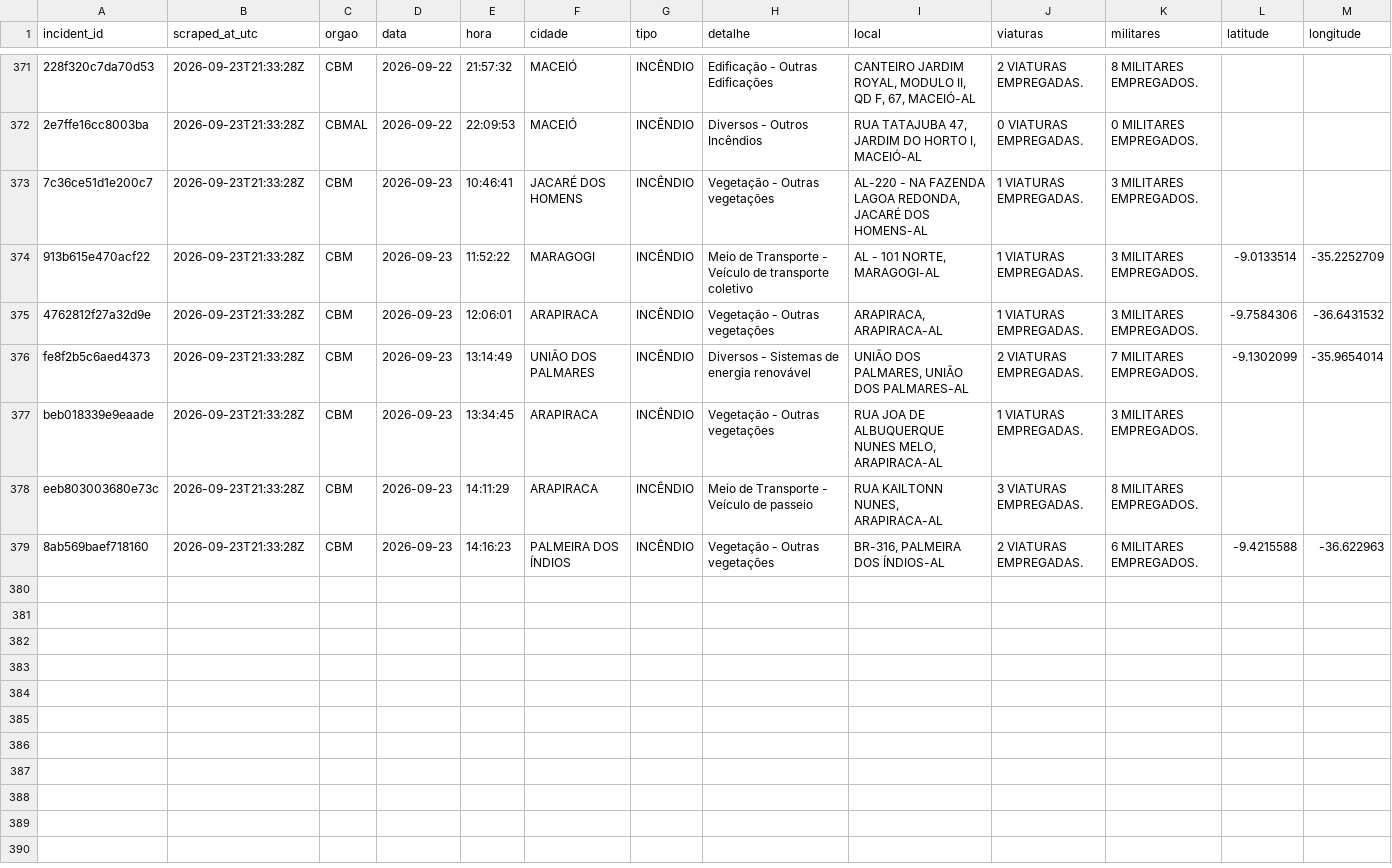
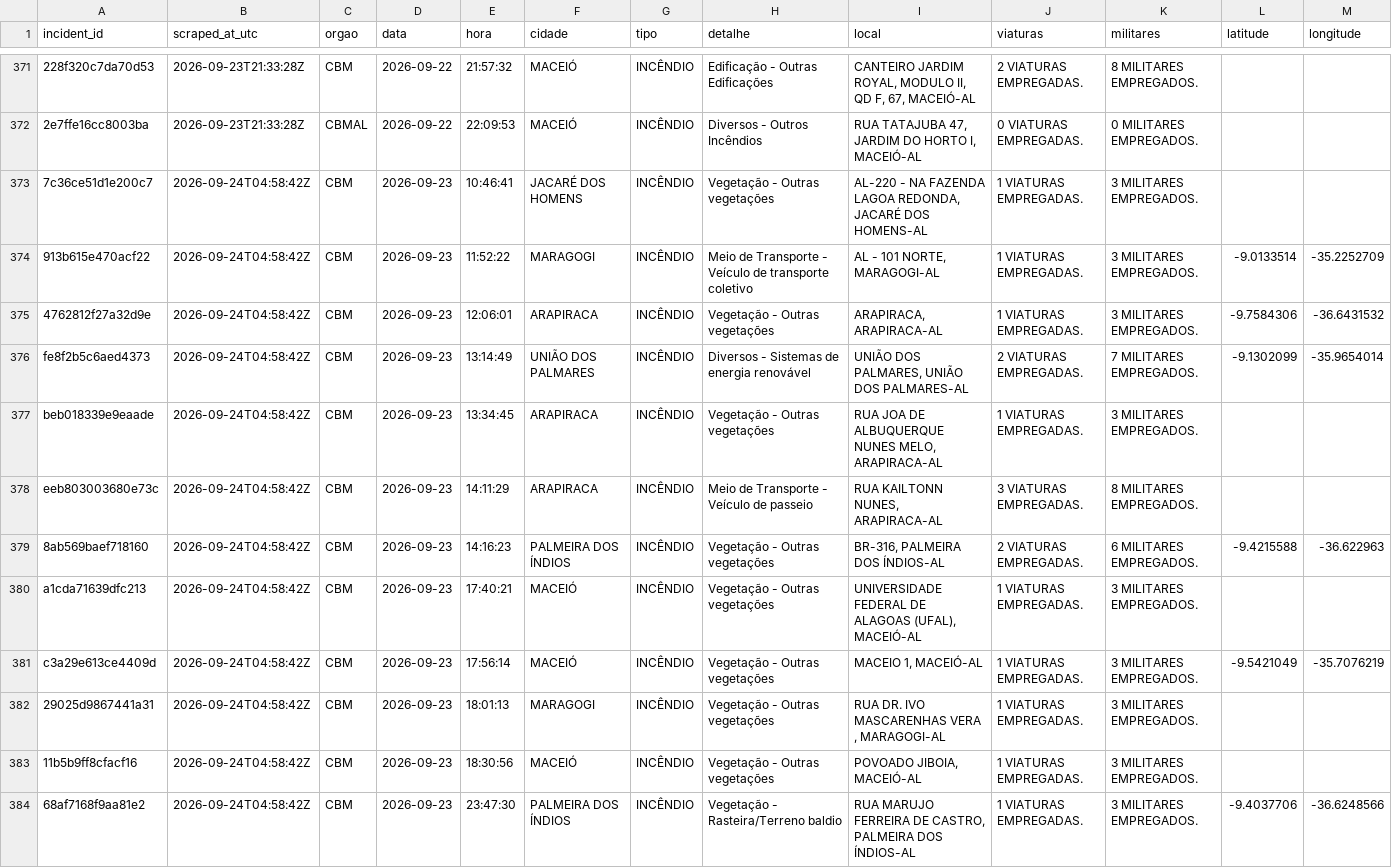
Before and after one commit to ajtga/fire-incidents, a CSV file: data/cbmal_fire_incidents.csv, drawn as a sheet; only a part is shown, gaps mark what is left out; the diff names each change by its address in the sheet, - before the commit and + after, or states it on an @@ line.

```diff
--- a/data/cbmal_fire_incidents.csv
+++ b/data/cbmal_fire_incidents.csv
-B373:B379 (scraped_at_utc): 2026-09-23T21:33:28Z
+B373:B379 (scraped_at_utc): 2026-09-24T04:58:42Z
+row 380: a1cda71639dfc213 | 2026-09-24T04:58:42Z | CBM | 2026-09-23 | 17:40:21 | MACEIÓ | INCÊNDIO | Vegetação - Outras vegetações | UNIVERSIDADE FEDERAL DE ALAGOAS (UFAL), MACEIÓ-AL | 1 VIATURAS EMPREGADAS. | 3 MILITARES EMPREGADOS.
+row 381: c3a29e613ce4409d | 2026-09-24T04:58:42Z | CBM | 2026-09-23 | 17:56:14 | MACEIÓ | INCÊNDIO | Vegetação - Outras vegetações | MACEIO 1, MACEIÓ-AL | 1 VIATURAS EMPREGADAS. | 3 MILITARES EMPREGADOS. | -9.5421049 | -35.7076219
+row 382: 29025d9867441a31 | 2026-09-24T04:58:42Z | CBM | 2026-09-23 | 18:01:13 | MARAGOGI | INCÊNDIO | Vegetação - Outras vegetações | RUA DR. IVO MASCARENHAS VERA , MARAGOGI-AL | 1 VIATURAS EMPREGADAS. | 3 MILITARES EMPREGADOS.
+row 383: 11b5b9ff8cfacf16 | 2026-09-24T04:58:42Z | CBM | 2026-09-23 | 18:30:56 | MACEIÓ | INCÊNDIO | Vegetação - Outras vegetações | POVOADO JIBOIA, MACEIÓ-AL | 1 VIATURAS EMPREGADAS. | 3 MILITARES EMPREGADOS.
+row 384: 68af7168f9aa81e2 | 2026-09-24T04:58:42Z | CBM | 2026-09-23 | 23:47:30 | PALMEIRA DOS ÍNDIOS | INCÊNDIO | Vegetação - Rasteira/Terreno baldio | RUA MARUJO FERREIRA DE CASTRO, PALMEIRA DOS ÍNDIOS-AL | 1 VIATURAS EMPREGADAS. | 3 MILITARES EMPREGADOS. | -9.4037706 | -36.6248566
```
Also changed, not shown: data/scraper_run_log.csv, 1 other file.
